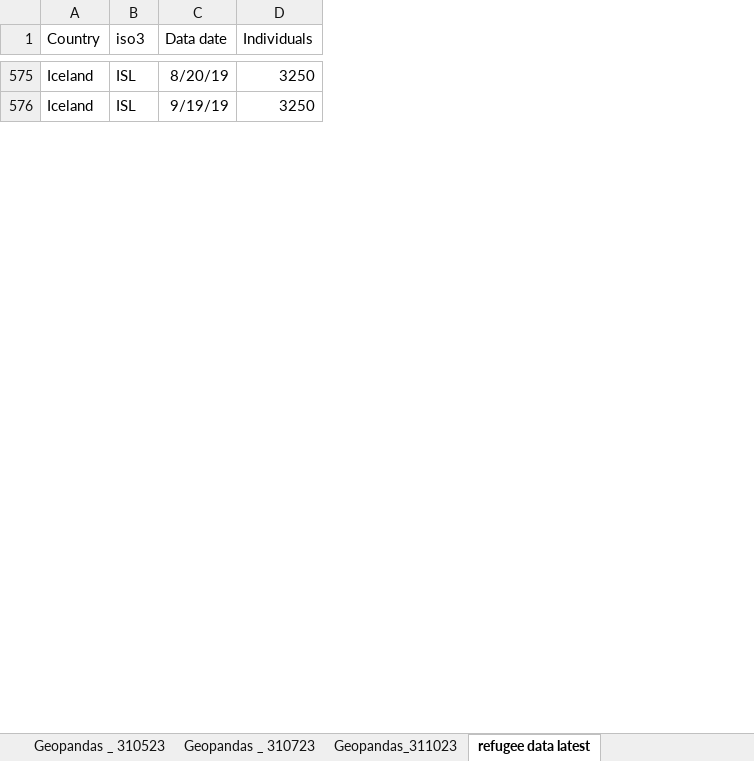
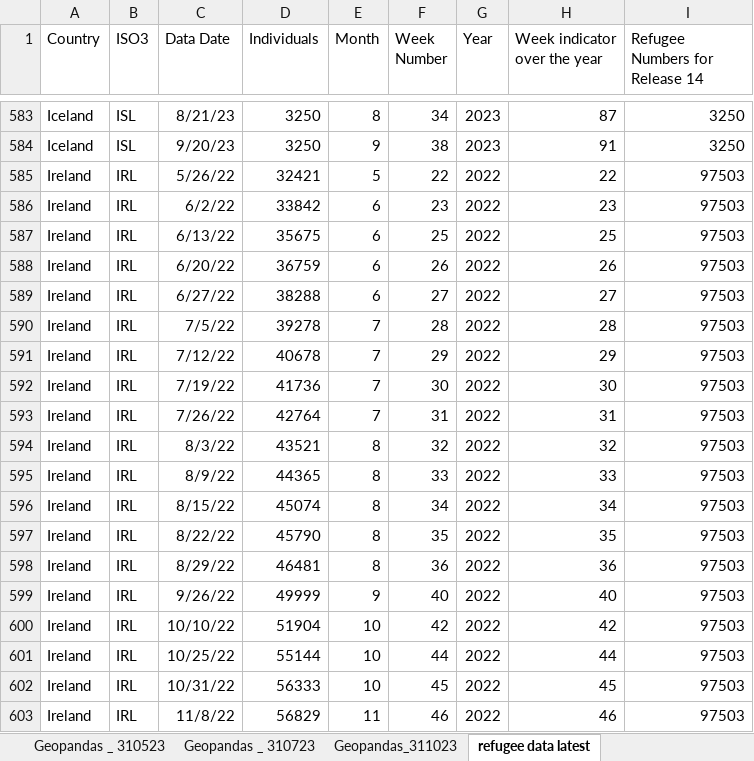
Before and after one commit to pietrobomprezzi/UST, an Excel workbook: Refugee data.xlsx, sheet refugee data latest, drawn as a sheet; only a part is shown, gaps mark what is left out; values as stored, in another font and other column widths than the file's, no borders; removed rows and columns are numbered as before the commit, all else as after; the diff covers the shown part only; the diff names each change by its address in the sheet, - before the commit and + after, or states it on an @@ line.

```diff
--- a/Refugee data.xlsx (sheet refugee data latest)
+++ b/Refugee data.xlsx (sheet refugee data latest)
-column C (Data date), rows 575-576: 8/20/19 | 9/19/19
+column C (Data Date), rows 583-584: 8/21/23 | 9/20/23
+column E (Month), rows 583-584: 8 | 9
+column F (Week Number), rows 583-584: 34 | 38
+column G (Year), rows 583-584: 2023 | 2023
+column H (Week indicator over the year), rows 583-584: 87 | 91
+column I (Refugee Numbers for Release 14), rows 583-584: 3250 | 3250
-B1: iso3
+B1: ISO3
+row 585: Ireland | IRL | 5/26/22 | 32421 | 5 | 22 | 2022 | 22 | 97503
+row 586: Ireland | IRL | 6/2/22 | 33842 | 6 | 23 | 2022 | 23 | 97503
+row 587: Ireland | IRL | 6/13/22 | 35675 | 6 | 25 | 2022 | 25 | 97503
+row 588: Ireland | IRL | 6/20/22 | 36759 | 6 | 26 | 2022 | 26 | 97503
+row 589: Ireland | IRL | 6/27/22 | 38288 | 6 | 27 | 2022 | 27 | 97503
+row 590: Ireland | IRL | 7/5/22 | 39278 | 7 | 28 | 2022 | 28 | 97503
+row 591: Ireland | IRL | 7/12/22 | 40678 | 7 | 29 | 2022 | 29 | 97503
+row 592: Ireland | IRL | 7/19/22 | 41736 | 7 | 30 | 2022 | 30 | 97503
+row 593: Ireland | IRL | 7/26/22 | 42764 | 7 | 31 | 2022 | 31 | 97503
+row 594: Ireland | IRL | 8/3/22 | 43521 | 8 | 32 | 2022 | 32 | 97503
+row 595: Ireland | IRL | 8/9/22 | 44365 | 8 | 33 | 2022 | 33 | 97503
+row 596: Ireland | IRL | 8/15/22 | 45074 | 8 | 34 | 2022 | 34 | 97503
+row 597: Ireland | IRL | 8/22/22 | 45790 | 8 | 35 | 2022 | 35 | 97503
+row 598: Ireland | IRL | 8/29/22 | 46481 | 8 | 36 | 2022 | 36 | 97503
+row 599: Ireland | IRL | 9/26/22 | 49999 | 9 | 40 | 2022 | 40 | 97503
+row 600: Ireland | IRL | 10/10/22 | 51904 | 10 | 42 | 2022 | 42 | 97503
+row 601: Ireland | IRL | 10/25/22 | 55144 | 10 | 44 | 2022 | 44 | 97503
+row 602: Ireland | IRL | 10/31/22 | 56333 | 10 | 45 | 2022 | 45 | 97503
+row 603: Ireland | IRL | 11/8/22 | 56829 | 11 | 46 | 2022 | 46 | 97503
```
Also changed, not shown: 65 added rows and 19 edited cells elsewhere in this sheet, 1 other file.
